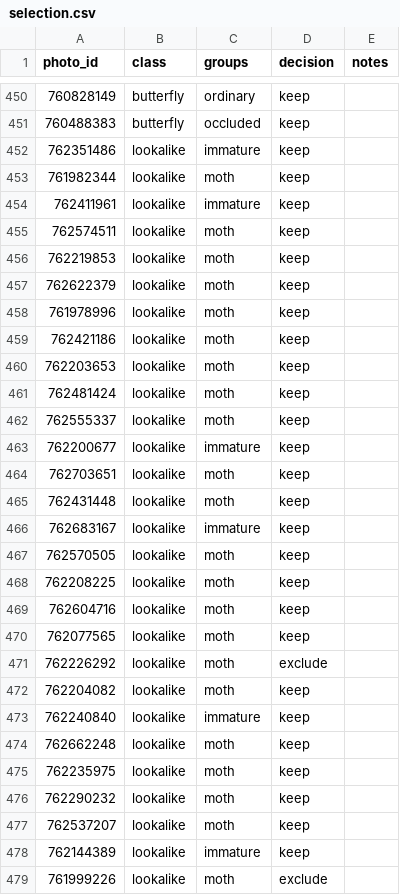
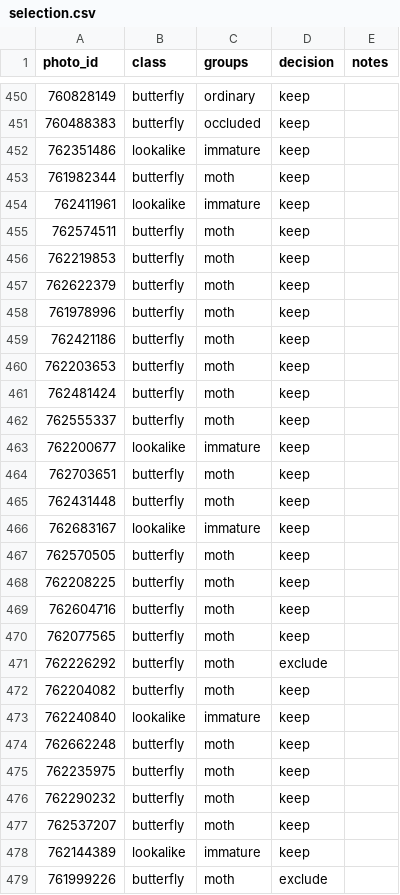
Before and after one commit to crowd13/butterfly-bbox, a CSV file: data/selection.csv, drawn as a sheet; only a part is shown, gaps mark what is left out; the diff covers the shown part only.

Commit message:
fix(data): include adult moths as targets (#2)

```diff
--- a/data/selection.csv
+++ b/data/selection.csv
@@ -453 +453 @@
-"761982344","lookalike","moth","keep",""
+761982344,butterfly,moth,keep,
@@ -455,8 +455,8 @@
-"762574511","lookalike","moth","keep",""
-"762219853","lookalike","moth","keep",""
-"762622379","lookalike","moth","keep",""
-"761978996","lookalike","moth","keep",""
-"762421186","lookalike","moth","keep",""
-"762203653","lookalike","moth","keep",""
-"762481424","lookalike","moth","keep",""
-"762555337","lookalike","moth","keep",""
+762574511,butterfly,moth,keep,
+762219853,butterfly,moth,keep,
+762622379,butterfly,moth,keep,
+761978996,butterfly,moth,keep,
+762421186,butterfly,moth,keep,
+762203653,butterfly,moth,keep,
+762481424,butterfly,moth,keep,
+762555337,butterfly,moth,keep,
@@ -464,2 +464,2 @@
-"762703651","lookalike","moth","keep",""
-"762431448","lookalike","moth","keep",""
+762703651,butterfly,moth,keep,
+762431448,butterfly,moth,keep,
@@ -467,6 +467,6 @@
-"762570505","lookalike","moth","keep",""
-"762208225","lookalike","moth","keep",""
-"762604716","lookalike","moth","keep",""
-"762077565","lookalike","moth","keep",""
-"762226292","lookalike","moth","exclude",""
-"762204082","lookalike","moth","keep",""
+762570505,butterfly,moth,keep,
+762208225,butterfly,moth,keep,
+762604716,butterfly,moth,keep,
+762077565,butterfly,moth,keep,
+762226292,butterfly,moth,exclude,
+762204082,butterfly,moth,keep,
@@ -474,4 +474,4 @@
-"762662248","lookalike","moth","keep",""
-"762235975","lookalike","moth","keep",""
-"762290232","lookalike","moth","keep",""
-"762537207","lookalike","moth","keep",""
+762662248,butterfly,moth,keep,
+762235975,butterfly,moth,keep,
+762290232,butterfly,moth,keep,
+762537207,butterfly,moth,keep,
@@ -479 +479 @@
-"761999226","lookalike","moth","exclude",""
+761999226,butterfly,moth,exclude,
```
Also changed, not shown: 14 edited cells elsewhere in this file, data/candidates.csv, data/manifest.csv, 8 other files.
